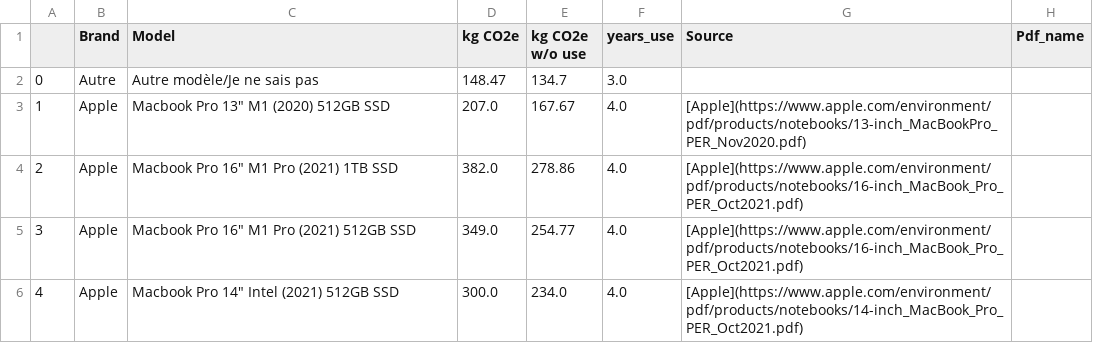
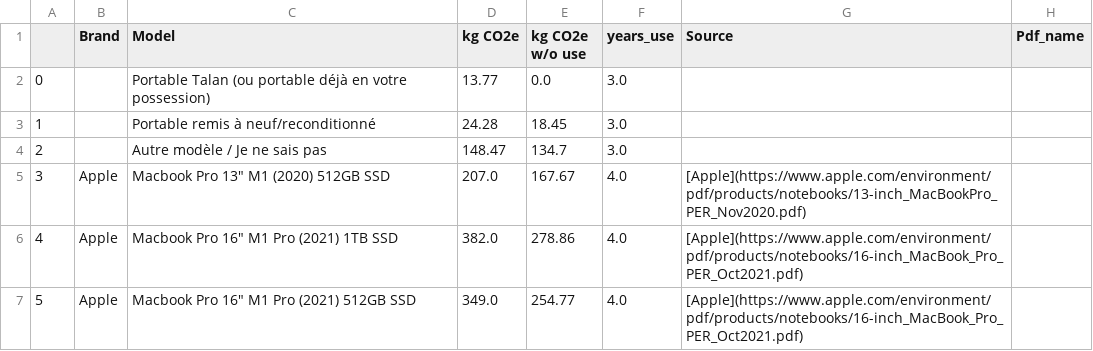
Before and after one commit to HelenaCanever/carbon_footprint_calculator, a CSV file: data/laptop_data.csv, drawn as a sheet; only a part is shown; the shorter side is filled out with more unchanged rows; addresses are those after the commit; the diff names each change by its address in the sheet, - before the commit and + after, or states it on an @@ line.

Commit message:
Update laptop_data.csv

```diff
--- a/data/laptop_data.csv
+++ b/data/laptop_data.csv
+row 2: 0 |  | Portable Talan (ou portable déjà en votre possession) | 13.77 | 0.0 | 3.0
+row 3: 1 |  | Portable remis à neuf/reconditionné | 24.28 | 18.45 | 3.0
@@ column A renumbered from row 4 down @@
-B4 (Brand): Autre
+B4 (Brand): (empty)
-C4 (Model): Autre modèle/Je ne sais pas
+C4 (Model): Autre modèle / Je ne sais pas
```
